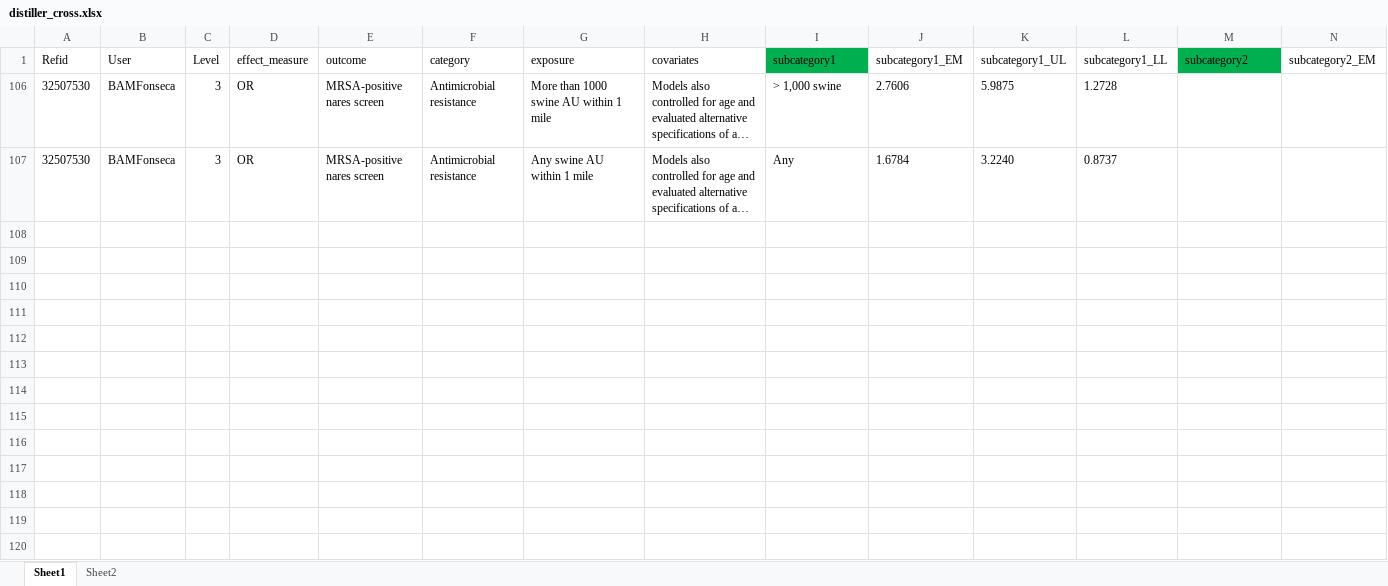
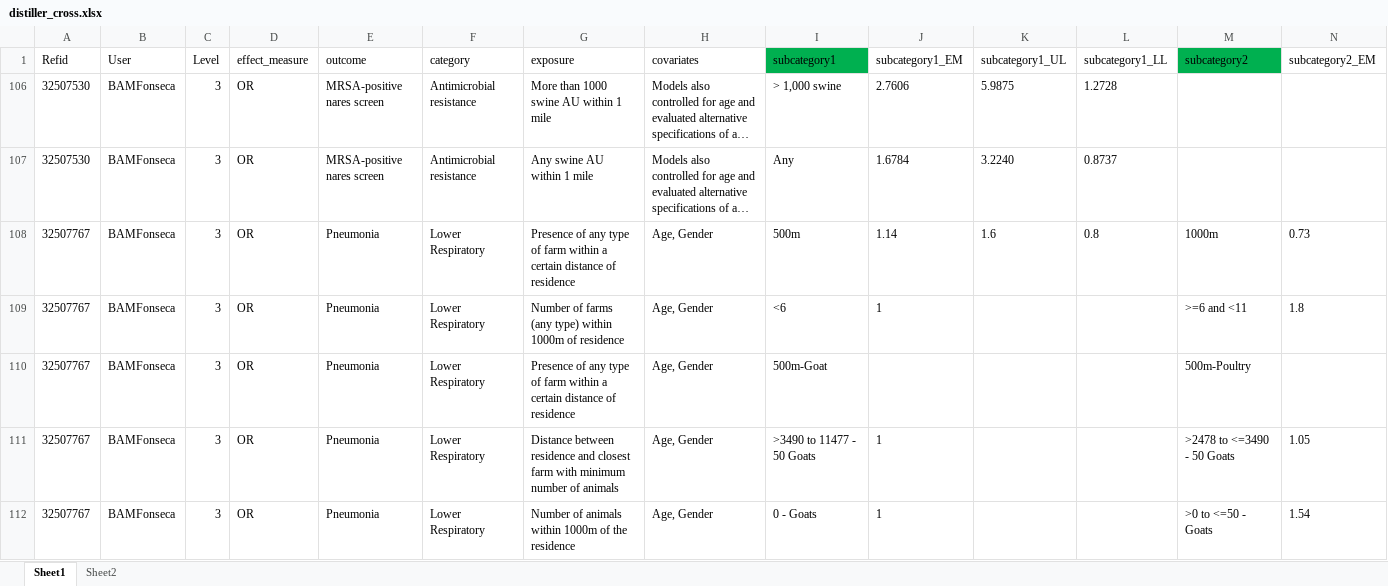
Before and after one commit to fonsecalex258/Update-Website-July-2021, an Excel workbook: datasets/distiller_cross.xlsx, sheet Sheet1, drawn as a sheet; only a part is shown; long unchanged cells end in …; values as stored, in another font and other column widths than the file's, no borders; rows hold the shown columns only; the diff names each change by its address in the sheet, - before the commit and + after, or states it on an @@ line.

```diff
--- a/datasets/distiller_cross.xlsx (sheet Sheet1)
+++ b/datasets/distiller_cross.xlsx (sheet Sheet1)
@@ row 108 unhidden: 32507767 | BAMFonseca | 3 | OR | Pneumonia | Lower Respiratory | Presence of any type of farm within a certain distance of residence | Age, Gender | 500m | 1.14 | 1.6 | 0.8 | 1000m | 0.73 @@
@@ row 109 unhidden: 32507767 | BAMFonseca | 3 | OR | Pneumonia | Lower Respiratory | Number of farms (any type) within 1000m of residence | Age, Gender | <6 | 1 |  |  | >=6 and <11 | 1.8 @@
@@ row 110 unhidden: 32507767 | BAMFonseca | 3 | OR | Pneumonia | Lower Respiratory | Presence of any type of farm within a certain distance of residence | Age, Gender | 500m-Goat |  |  |  | 500m-Poultry @@
@@ row 111 unhidden: 32507767 | BAMFonseca | 3 | OR | Pneumonia | Lower Respiratory | Distance between residence and closest farm with minimum number of animals | Age, Gender | >3490 to 11477 - 50 Goats | 1 |  |  | >2478 to <=3490 - 50 Goats | 1.05 @@
@@ row 112 unhidden: 32507767 | BAMFonseca | 3 | OR | Pneumonia | Lower Respiratory | Number of animals within 1000m of the residence | Age, Gender | 0 - Goats | 1 |  |  | >0 to <=50 - Goats | 1.54 @@
```
Also changed, not shown: 3 other files.
